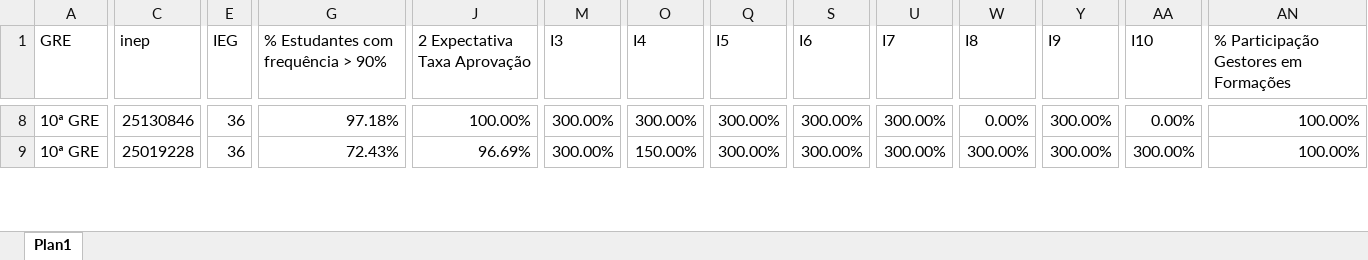
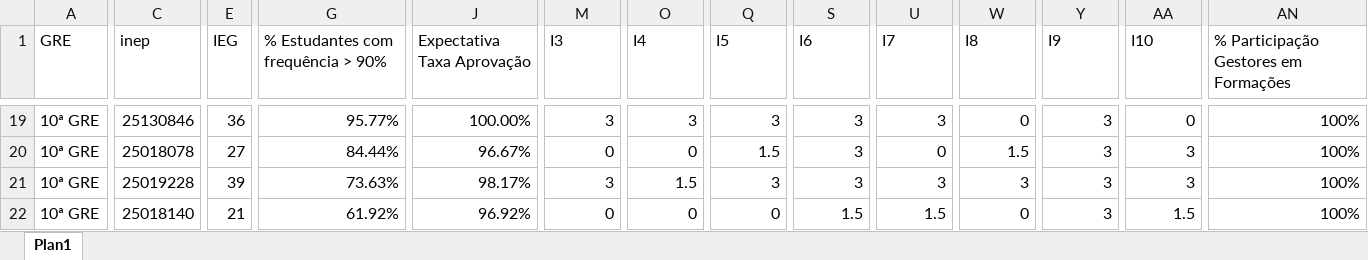
Before and after one commit to RafaelOGAbrantes/IEG-escolas, an Excel workbook: anteriores.xlsx, sheet Plan1, drawn as a sheet; only a part is shown, gaps mark what is left out; values as stored, in another font and other column widths than the file's, no cell formats; addresses are those after the commit; rows hold the shown columns only; the diff covers the shown part only; the diff names each change by its address in the sheet, - before the commit and + after, or states it on an @@ line.

```diff
--- a/anteriores.xlsx (sheet Plan1)
+++ b/anteriores.xlsx (sheet Plan1)
-J1: 2 Expectativa Taxa Aprovação
+J1: Expectativa Taxa Aprovação
-G19: 97.18%
+G19: 95.77%
-M19 (I3): 300.00%
+M19 (I3): 3
-O19 (I4): 300.00%
+O19 (I4): 3
-Q19 (I5): 300.00%
+Q19 (I5): 3
-S19 (I6): 300.00%
+S19 (I6): 3
-U19 (I7): 300.00%
+U19 (I7): 3
-W19 (I8): 0.00%
+W19 (I8): 0
-Y19 (I9): 300.00%
+Y19 (I9): 3
-AA19 (I10): 0.00%
+AA19 (I10): 0
-AN19: 100.00%
+AN19: 100%
+row 20: 10ª GRE | 25018078 | 27 | 84.44% | 96.67% | 0 | 0 | 1.5 | 3 | 0 | 1.5 | 3 | 3 | 100%
-E21 (IEG): 36
+E21 (IEG): 39
-G21: 72.43%
+G21: 73.63%
-J21 (Expectativa Taxa Aprovação): 96.69%
+J21 (Expectativa Taxa Aprovação): 98.17%
-M21 (I3): 300.00%
+M21 (I3): 3
-O21 (I4): 150.00%
+O21 (I4): 1.5
-Q21 (I5): 300.00%
+Q21 (I5): 3
-S21 (I6): 300.00%
+S21 (I6): 3
-U21 (I7): 300.00%
+U21 (I7): 3
-W21 (I8): 300.00%
+W21 (I8): 3
-Y21 (I9): 300.00%
+Y21 (I9): 3
-AA21 (I10): 300.00%
+AA21 (I10): 3
-AN21: 100.00%
+AN21: 100%
+row 22: 10ª GRE | 25018140 | 21 | 61.92% | 96.92% | 0 | 0 | 0 | 1.5 | 1.5 | 0 | 3 | 1.5 | 100%
```
Also changed, not shown: 19 added rows, 21 removed rows and 125 edited cells elsewhere in this sheet, cell formats, atuais.xlsx, relatorio_diferencas.xlsx.
